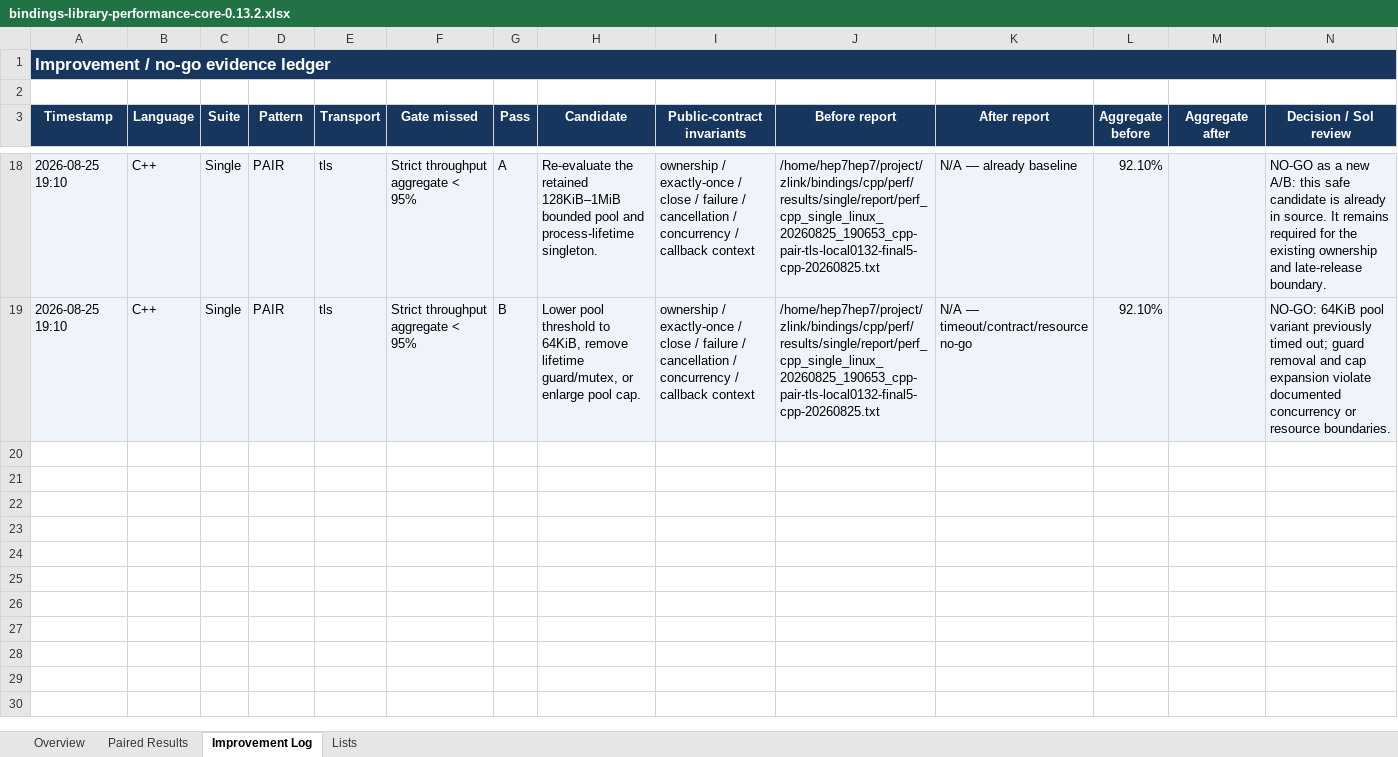
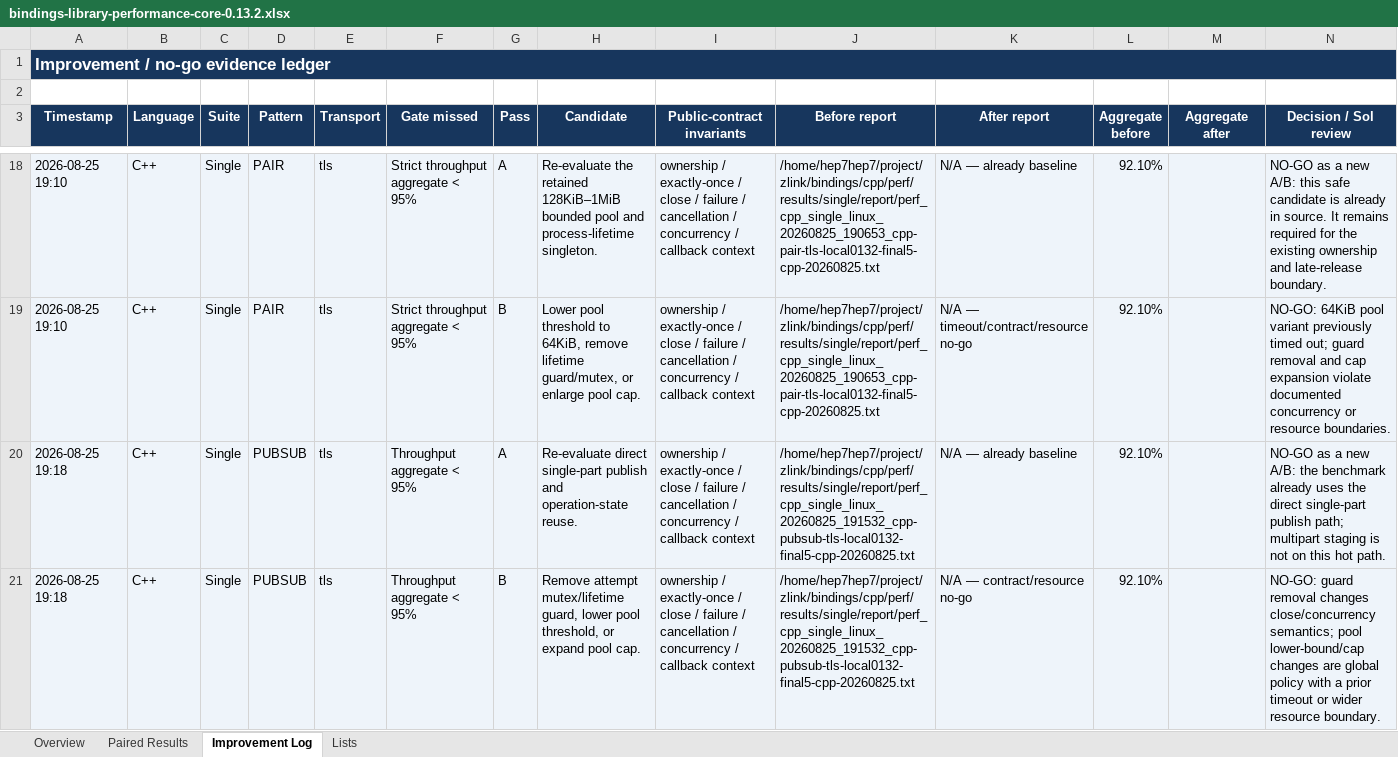
Before and after one commit to zlink-systems/zlink, an Excel workbook: doc/perf/perf/bindings-0.13.2/bindings-library-performance-core-0.13.2.xlsx, sheet Improvement Log, drawn as a sheet; only a part is shown, gaps mark what is left out; values as stored, in another font and other column widths than the file's, no borders; the diff names each change by its address in the sheet, - before the commit and + after, or states it on an @@ line.

Commit message:
docs(perf): record tls pubsub baseline

```diff
--- a/doc/perf/perf/bindings-0.13.2/bindings-library-performance-core-0.13.2.xlsx (sheet Improvement Log)
+++ b/doc/perf/perf/bindings-0.13.2/bindings-library-performance-core-0.13.2.xlsx (sheet Improvement Log)
+row 20: 2026-08-25 19:18 | C++ | Single | PUBSUB | tls | Throughput aggregate < 95% | A | Re-evaluate direct single-part publish and operation-state reuse. | ownership / exactly-once / close / failure / cancellation / concurrency / callback context | /home/hep7hep7/project/zlink/bindings/cpp/perf/results/single/report/perf_cpp_single_linux_20260825_191532_cpp-pubsub-tls-local0132-final5-cpp-20260825.txt | N/A — already baseline | 92.10% |  | NO-GO as a new A/B: the benchmark already uses the direct single-part publish path; multipart staging is not on this hot path.
+row 21: 2026-08-25 19:18 | C++ | Single | PUBSUB | tls | Throughput aggregate < 95% | B | Remove attempt mutex/lifetime guard, lower pool threshold, or expand pool cap. | ownership / exactly-once / close / failure / cancellation / concurrency / callback context | /home/hep7hep7/project/zlink/bindings/cpp/perf/results/single/report/perf_cpp_single_linux_20260825_191532_cpp-pubsub-tls-local0132-final5-cpp-20260825.txt | N/A — contract/resource no-go | 92.10% |  | NO-GO: guard removal changes close/concurrency semantics; pool lower-bound/cap changes are global policy with a prior timeout or wider resource boundary.
```
Also changed, not shown: sheet Paired Results, sheet Overview, 2 other files.
